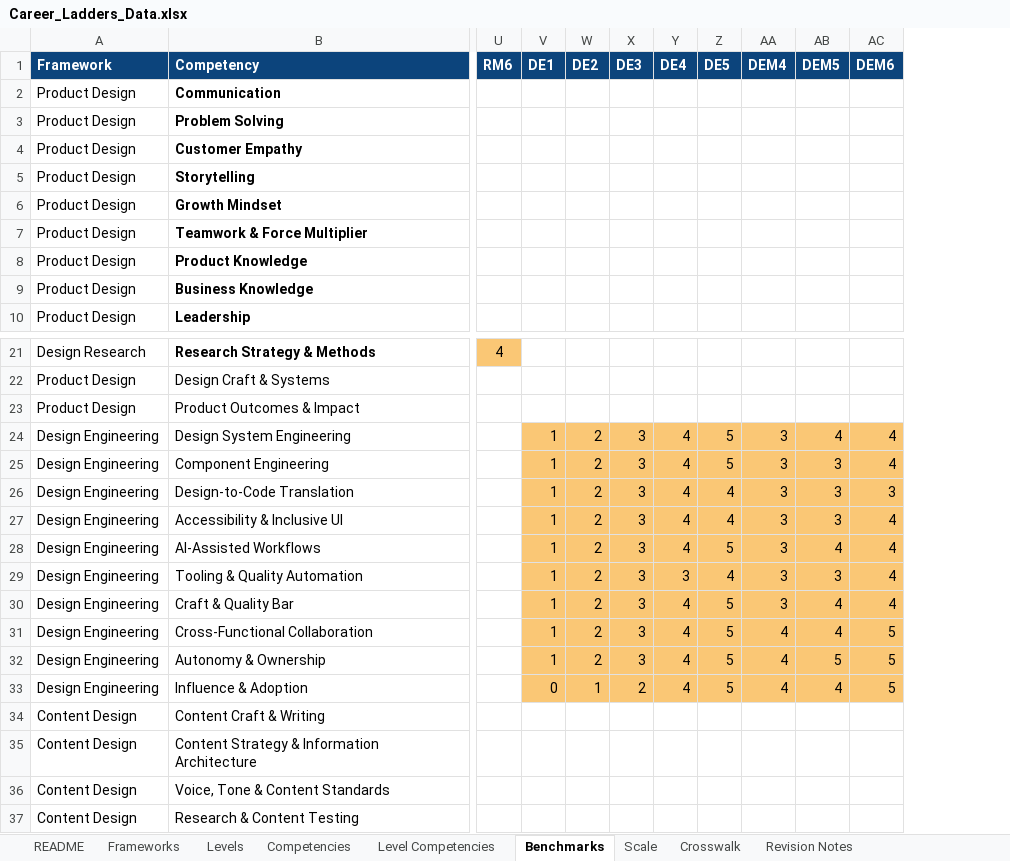
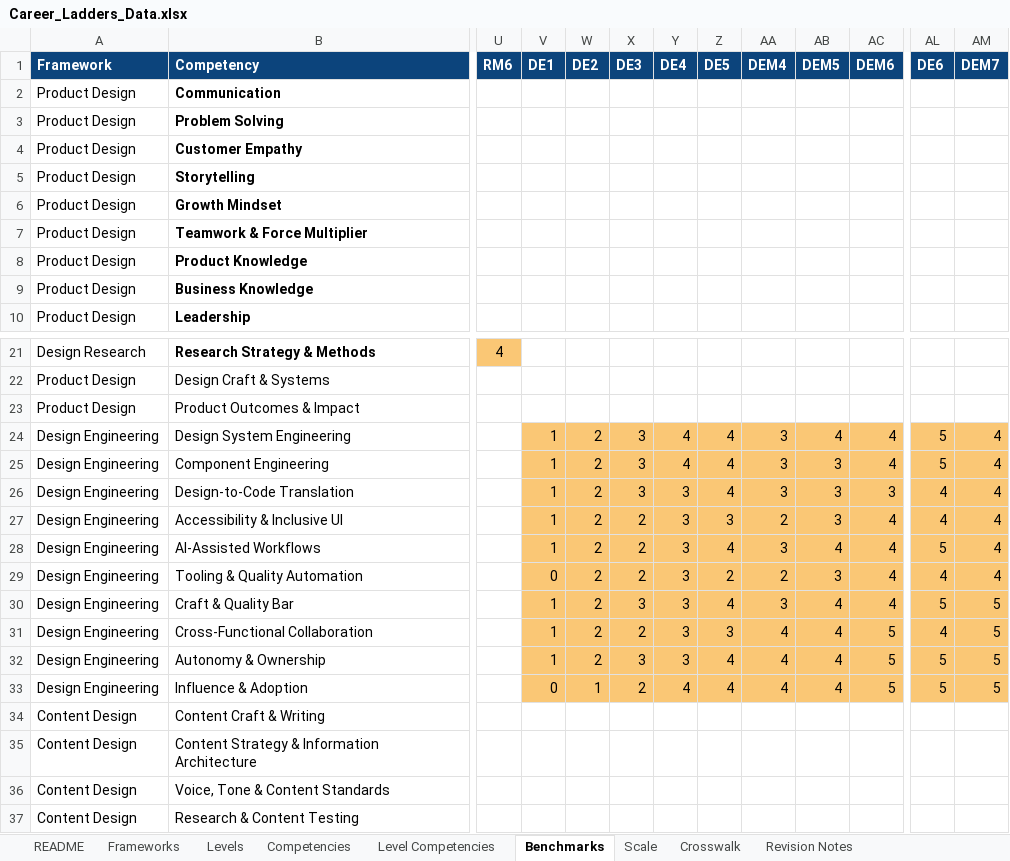
Before and after one commit to jacklyn/career-ladders, an Excel workbook: Career_Ladders_Data.xlsx, sheet Benchmarks, drawn as a sheet; only a part is shown, gaps mark what is left out; values as stored, in another font and other column widths than the file's, no borders; conditional formats not drawn; the diff names each change by its address in the sheet, - before the commit and + after, or states it on an @@ line.

```diff
--- a/Career_Ladders_Data.xlsx (sheet Benchmarks)
+++ b/Career_Ladders_Data.xlsx (sheet Benchmarks)
+column AL (DE6), rows 24-33: 5 | 5 | 4 | 4 | 5 | 4 | 5 | 4 | 5 | 5
+column AM (DEM7), rows 24-33: 4 | 4 | 4 | 4 | 4 | 4 | 5 | 5 | 5 | 5
-Z24:Z25 (DE5): 5
+Z24:Z25 (DE5): 4
-Y26:Y28 (DE4): 4
+Y26:Y28 (DE4): 3
-X27:X29 (DE3): 3
+X27:X29 (DE3): 2
-Z27 (DE5): 4
+Z27 (DE5): 3
-AA27 (DEM4): 3
+AA27 (DEM4): 2
-Z28 (DE5): 5
+Z28 (DE5): 4
-V29 (DE1): 1
+V29 (DE1): 0
-Z29 (DE5): 4
+Z29 (DE5): 2
-AA29 (DEM4): 3
+AA29 (DEM4): 2
-Y30:Y32 (DE4): 4
+Y30:Y32 (DE4): 3
-Z30 (DE5): 5
+Z30 (DE5): 4
-X31 (DE3): 3
+X31 (DE3): 2
-Z31 (DE5): 5
+Z31 (DE5): 3
-Z32:Z33 (DE5): 5
+Z32:Z33 (DE5): 4
-AB32 (DEM5): 5
+AB32 (DEM5): 4
```
Also changed, not shown: sheet Levels, 1 other file.
